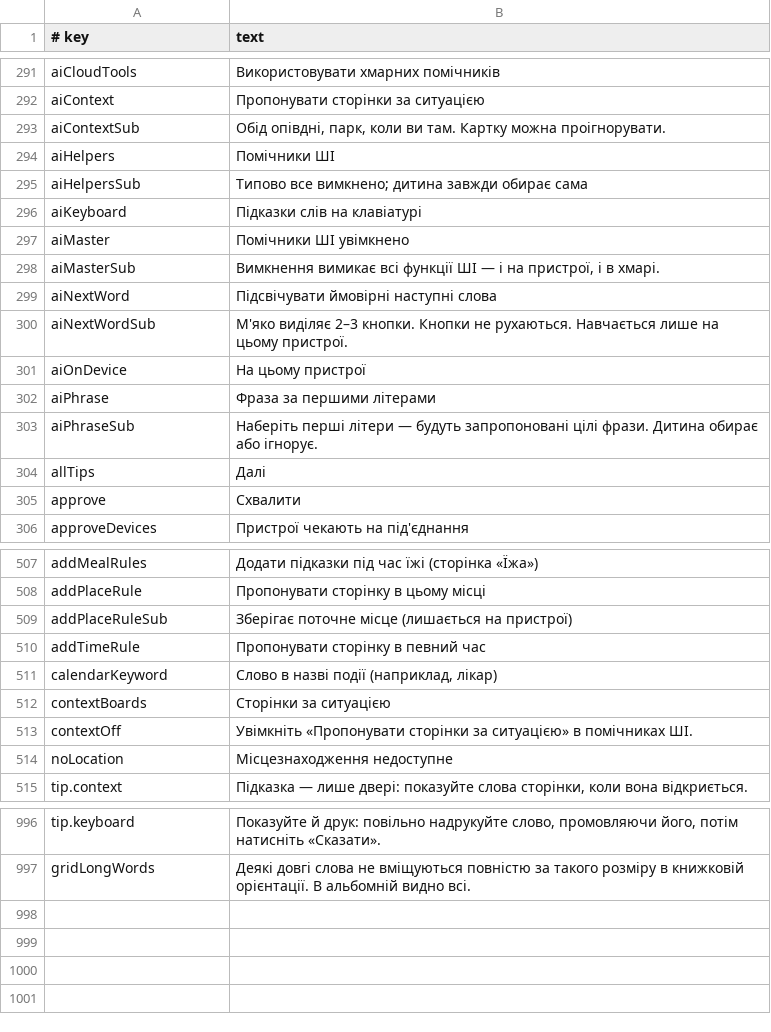
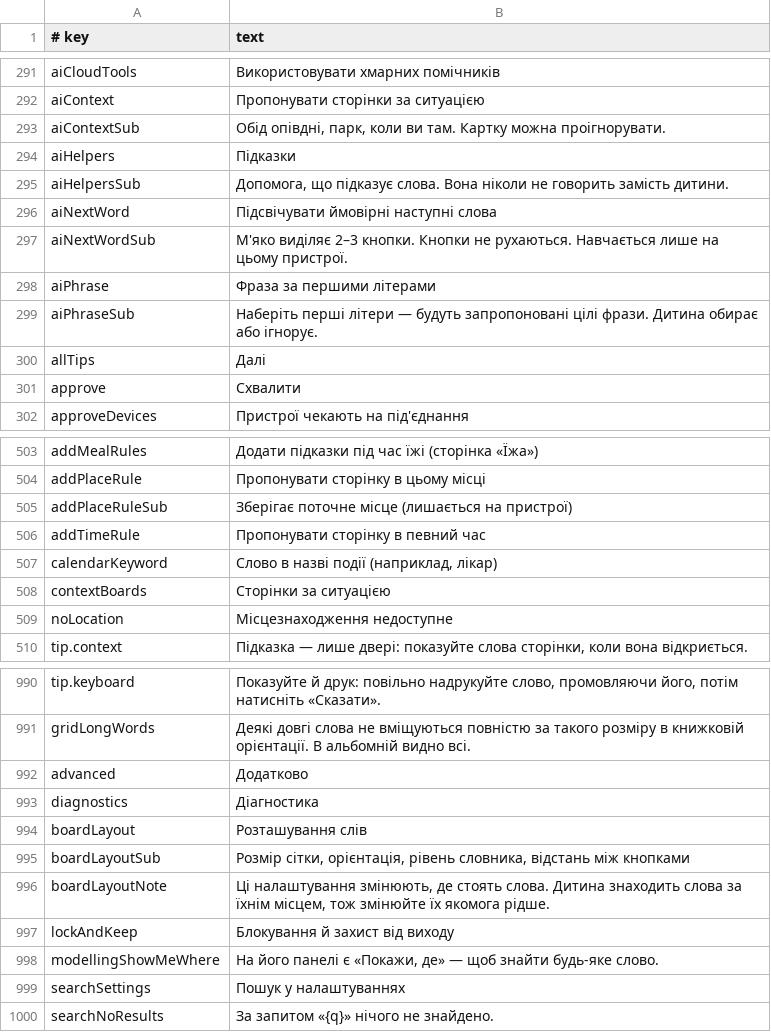
Before and after one commit to amalino-app/amalino.app, a TSV file: translations/uk/app.tsv, drawn as a sheet; only a part is shown, gaps mark what is left out; the diff covers the shown part only.

Commit message:
App strings: new settings structure, Suggestions, Board layout, search

```diff
--- a/translations/uk/app.tsv
+++ b/translations/uk/app.tsv
@@ -293,10 +293,6 @@ aiContext	Пропонувати сторінки за ситуацією
 aiContextSub	Обід опівдні, парк, коли ви там. Картку можна проігнорувати.
-aiHelpers	Помічники ШІ
-aiHelpersSub	Типово все вимкнено; дитина завжди обирає сама
-aiKeyboard	Підказки слів на клавіатурі
-aiMaster	Помічники ШІ увімкнено
-aiMasterSub	Вимкнення вимикає всі функції ШІ — і на пристрої, і в хмарі.
+aiHelpers	Підказки
+aiHelpersSub	Допомога, що підказує слова. Вона ніколи не говорить замість дитини.
 aiNextWord	Підсвічувати ймовірні наступні слова
 aiNextWordSub	М'яко виділяє 2–3 кнопки. Кнопки не рухаються. Навчається лише на цьому пристрої.
-aiOnDevice	На цьому пристрої
 aiPhrase	Фраза за першими літерами
@@ -512,3 +508,2 @@ calendarKeyword	Слово в назві події (наприклад, лік
 contextBoards	Сторінки за ситуацією
-contextOff	Увімкніть «Пропонувати сторінки за ситуацією» в помічниках ШІ.
 noLocation	Місцезнаходження недоступне
@@ -997 +991,10 @@ tip.keyboard	Показуйте й друк: повільно надрукуйт
 gridLongWords	Деякі довгі слова не вміщуються повністю за такого розміру в книжковій орієнтації. В альбомній видно всі.
+advanced	Додатково
+diagnostics	Діагностика
+boardLayout	Розташування слів
+boardLayoutSub	Розмір сітки, орієнтація, рівень словника, відстань між кнопками
+boardLayoutNote	Ці налаштування змінюють, де стоять слова. Дитина знаходить слова за їхнім місцем, тож змінюйте їх якомога рідше.
+lockAndKeep	Блокування й захист від виходу
+modellingShowMeWhere	На його панелі є «Покажи, де» — щоб знайти будь-яке слово.
+searchSettings	Пошук у налаштуваннях
+searchNoResults	За запитом «{q}» нічого не знайдено.
```
Also changed, not shown: 1 removed row elsewhere in this file, translations/ar/app.tsv, translations/da/app.tsv, 3 other files.
